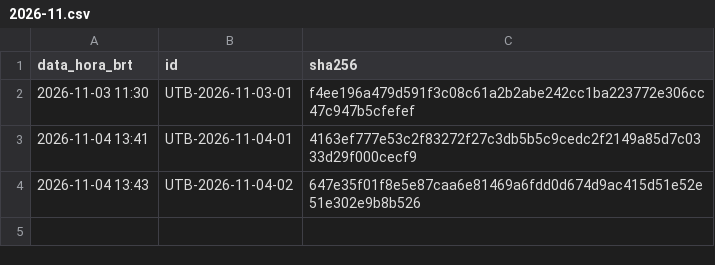
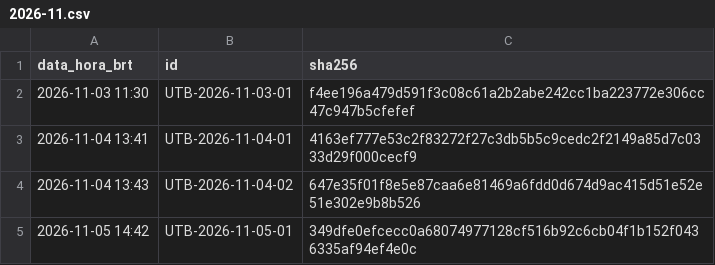
Before and after one commit to ericg85/utb-prova, a CSV file: hashes/2026-11.csv, drawn as a sheet.

Commit message:
prova 2026-11-05: hashes/2026-11.csv + data/comite.json + data/revealed.json via publico.py

```diff
--- a/hashes/2026-11.csv
+++ b/hashes/2026-11.csv
@@ -4 +4,2 @@ data_hora_brt,id,sha256
 2026-11-04 13:43,UTB-2026-11-04-02,647e35f01f8e5e87caa6e81469a6fdd0d674d9ac415d51e52e51e302e9b8b526
+2026-11-05 14:42,UTB-2026-11-05-01,349dfe0efcecc0a68074977128cf516b92c6cb04f1b152f0436335af94ef4e0c
```
Also changed, not shown: 1 other file.
